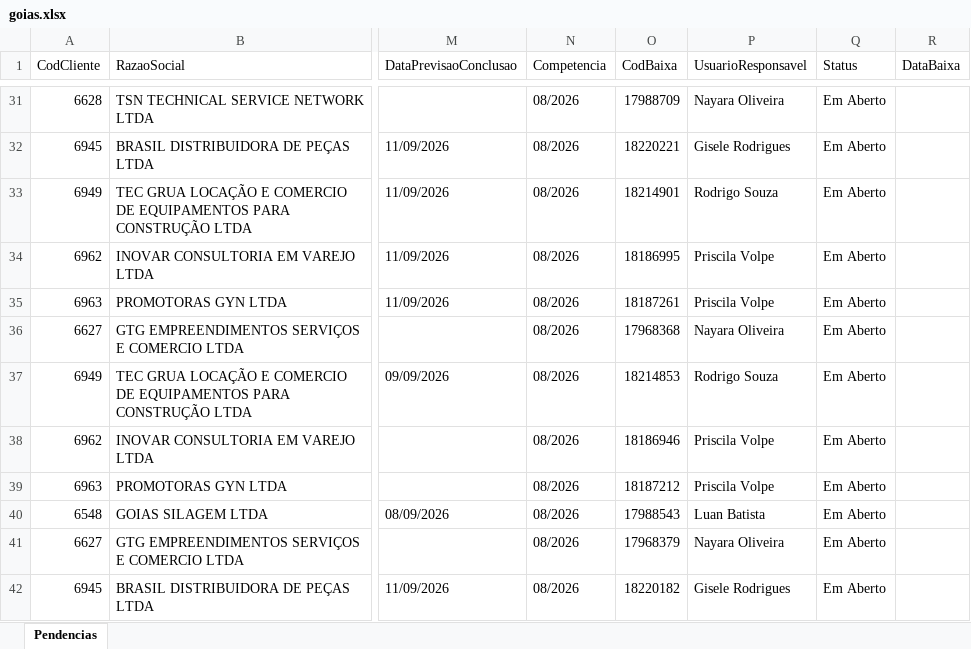
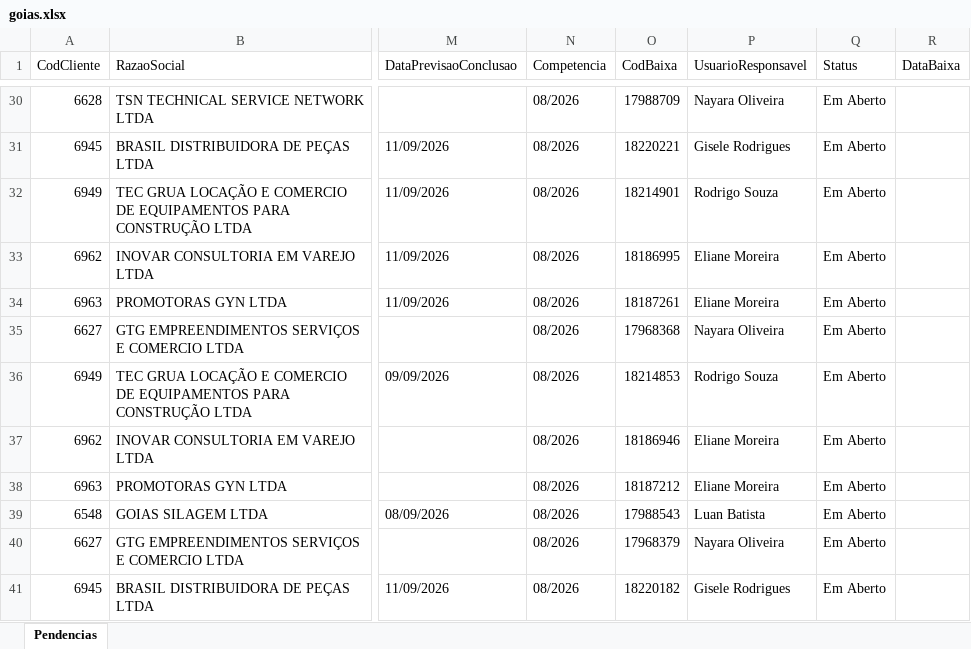
Before and after one commit to Controladoria-MG/Portal-das-tarefas, an Excel workbook: dados/base/goias.xlsx, sheet Pendencias, drawn as a sheet; only a part is shown, gaps mark what is left out; values as stored, in another font and other column widths than the file's, no borders; addresses are those after the commit; the diff covers the shown part only; the diff names each change by its address in the sheet, - before the commit and + after, or states it on an @@ line.

```diff
--- a/dados/base/goias.xlsx (sheet Pendencias)
+++ b/dados/base/goias.xlsx (sheet Pendencias)
-P33:P34 (UsuarioResponsavel): Priscila Volpe
+P33:P34 (UsuarioResponsavel): Eliane Moreira
-P37:P38 (UsuarioResponsavel): Priscila Volpe
+P37:P38 (UsuarioResponsavel): Eliane Moreira
```
Also changed, not shown: 1 added row, 1 removed row and 20 edited cells elsewhere in this sheet, dados/base/bpo.xlsx, dados/base/mg_express.xlsx, 4 other files.
